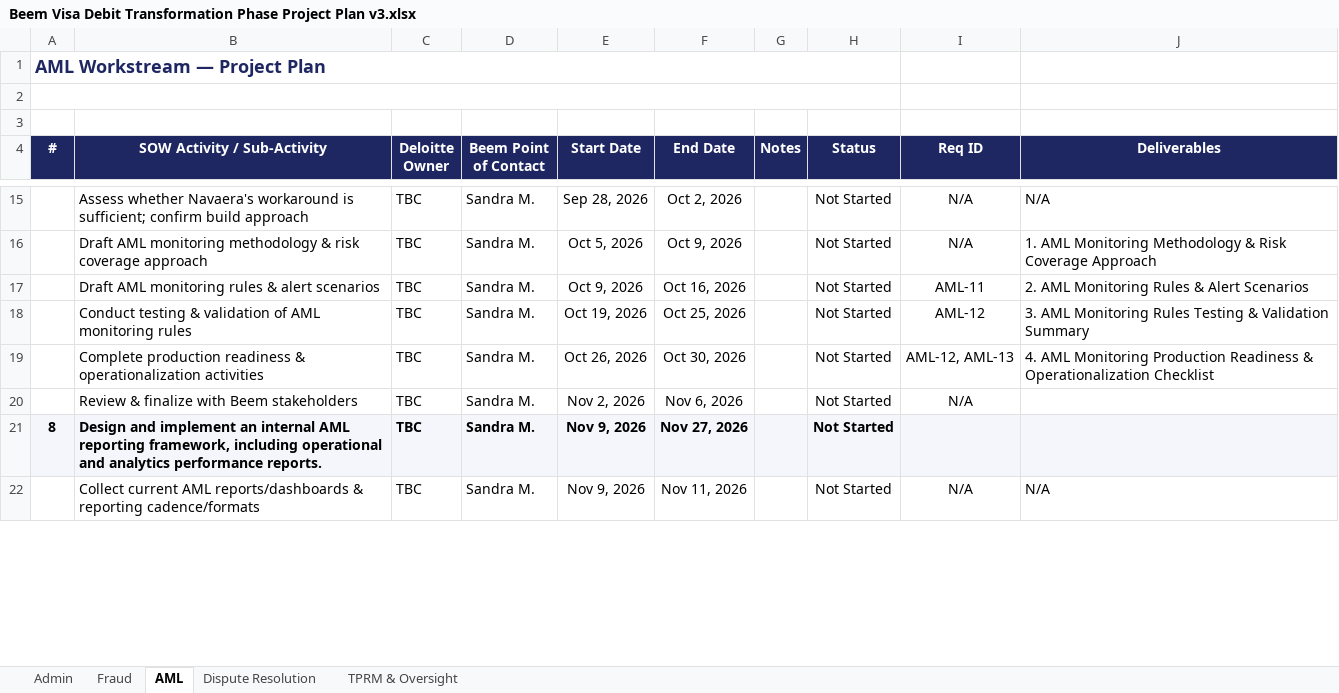
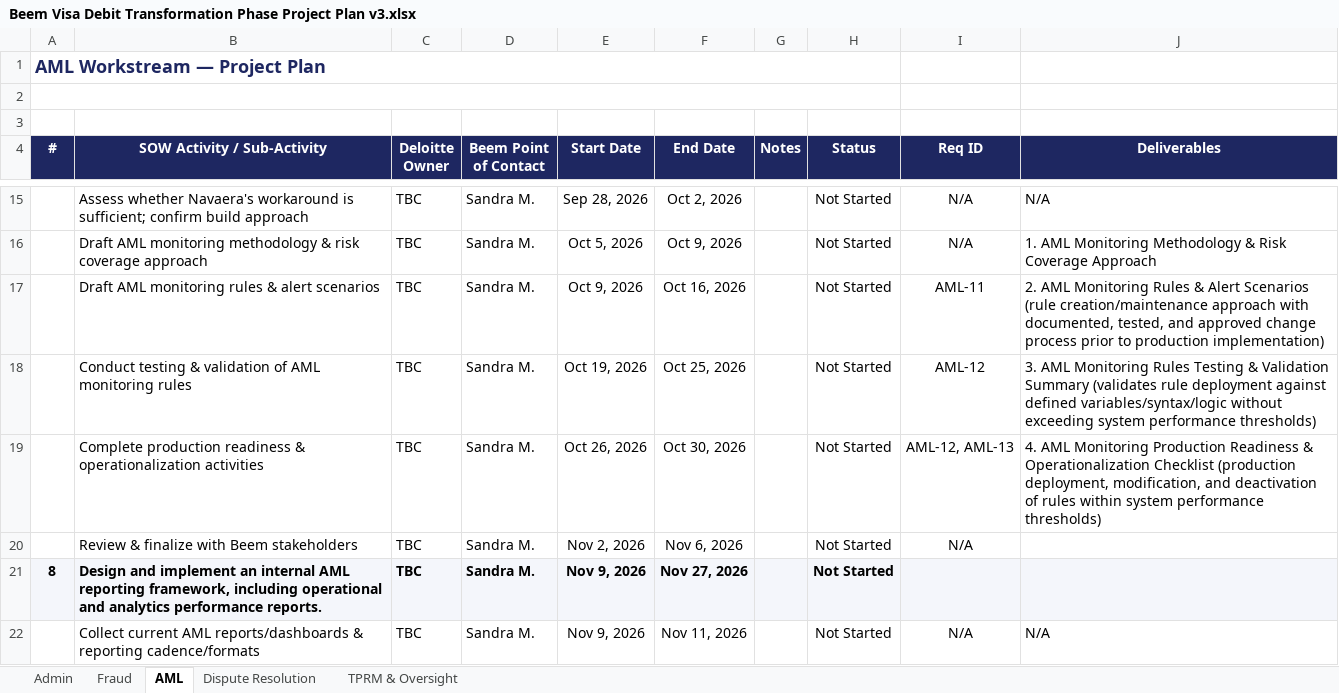
Before and after one commit to davidlin778/Beem-Visa-Debit-Requirements, an Excel workbook: Beem Visa Debit Transformation Phase Project Plan v3.xlsx, sheet AML, drawn as a sheet; only a part is shown, gaps mark what is left out; values as stored, in another font and other column widths than the file's, no borders; the diff covers the shown part only; the diff names each change by its address in the sheet, - before the commit and + after, or states it on an @@ line.

```diff
--- a/Beem Visa Debit Transformation Phase Project Plan v3.xlsx (sheet AML)
+++ b/Beem Visa Debit Transformation Phase Project Plan v3.xlsx (sheet AML)
-J17 (Deliverables): …Alert Scenarios
+J17 (Deliverables): …Alert Scenarios (rule creation/maintenance approach with documented, tested, and approved change process prior to production implementation)
-J18 (Deliverables): …Validation Summary
+J18 (Deliverables): …Validation Summary (validates rule deployment against defined variables/syntax/logic without exceeding system performance thresholds)
-J19 (Deliverables): …Operationalization Checklist
+J19 (Deliverables): …Operationalization Checklist (production deployment, modification, and deactivation of rules within system performance thresholds)
```
Also changed, not shown: 6 edited cells elsewhere in this sheet, sheet Fraud, sheet TPRM & Oversight, sheet Dispute Resolution.
